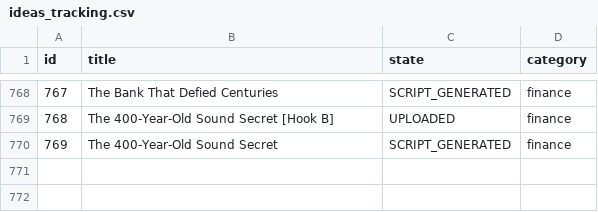
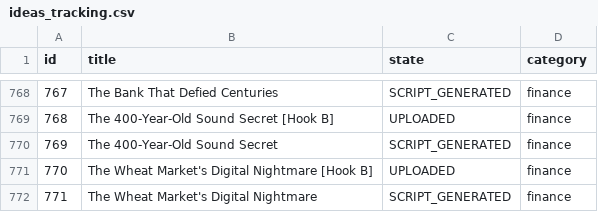
Before and after one commit to enigmaiq6-creator/Blowyourmind, a CSV file: flows/image_content_generator/tracking/ideas_tracking.csv, drawn as a sheet; only a part is shown, gaps mark what is left out.

```diff
--- a/flows/image_content_generator/tracking/ideas_tracking.csv
+++ b/flows/image_content_generator/tracking/ideas_tracking.csv
@@ -770 +770,3 @@ id,title,state,category
 769,The 400-Year-Old Sound Secret,SCRIPT_GENERATED,finance
+770,The Wheat Market's Digital Nightmare [Hook B],UPLOADED,finance
+771,The Wheat Market's Digital Nightmare,SCRIPT_GENERATED,finance
```
Also changed, not shown: flows/image_content_generator/tracking/automated_posts_history.csv.
